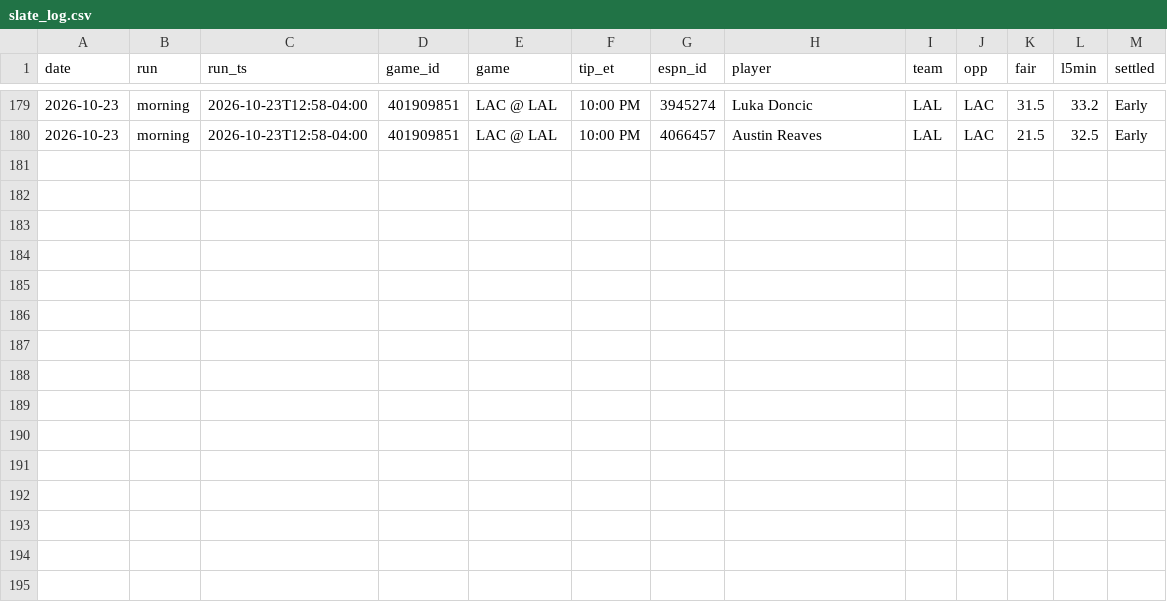
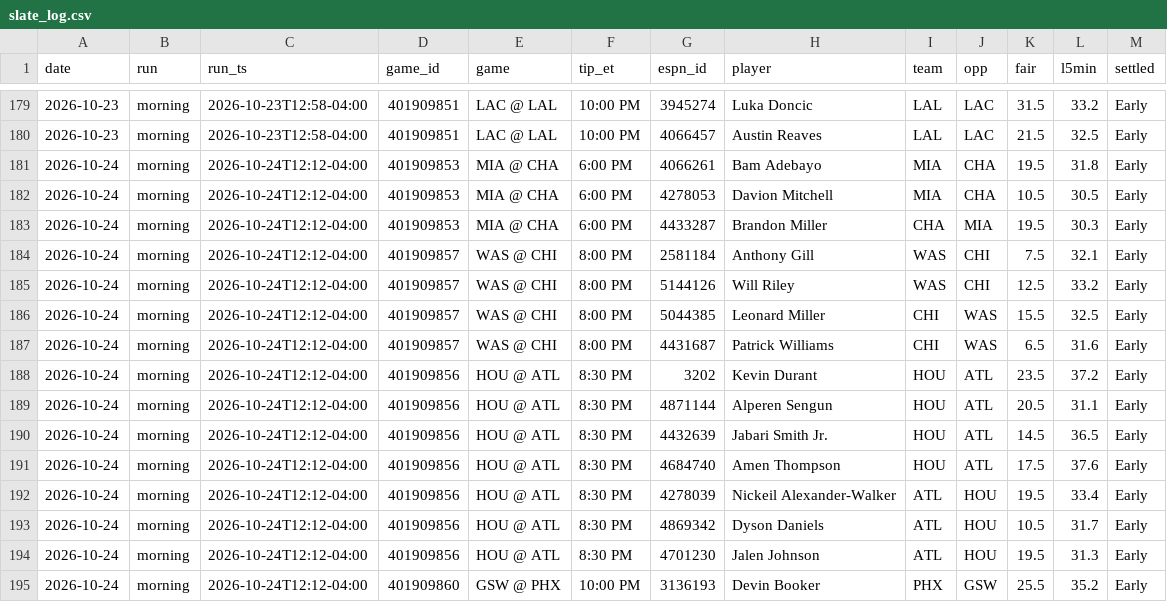
Before and after one commit to MSasportas/prop-check-nba, a CSV file: data/slate_log.csv, drawn as a sheet; only a part is shown, gaps mark what is left out.

```diff
--- a/data/slate_log.csv
+++ b/data/slate_log.csv
@@ -180 +180,16 @@ date,run,run_ts,game_id,game,tip_et,espn_id,player,team,opp,fair,l5min,settled
 2026-10-23,morning,2026-10-23T12:58-04:00,401909851,LAC @ LAL,10:00 PM,4066457,Austin Reaves,LAL,LAC,21.5,32.5,Early
+2026-10-24,morning,2026-10-24T12:12-04:00,401909853,MIA @ CHA,6:00 PM,4066261,Bam Adebayo,MIA,CHA,19.5,31.8,Early
+2026-10-24,morning,2026-10-24T12:12-04:00,401909853,MIA @ CHA,6:00 PM,4278053,Davion Mitchell,MIA,CHA,10.5,30.5,Early
+2026-10-24,morning,2026-10-24T12:12-04:00,401909853,MIA @ CHA,6:00 PM,4433287,Brandon Miller,CHA,MIA,19.5,30.3,Early
+2026-10-24,morning,2026-10-24T12:12-04:00,401909857,WAS @ CHI,8:00 PM,2581184,Anthony Gill,WAS,CHI,7.5,32.1,Early
+2026-10-24,morning,2026-10-24T12:12-04:00,401909857,WAS @ CHI,8:00 PM,5144126,Will Riley,WAS,CHI,12.5,33.2,Early
+2026-10-24,morning,2026-10-24T12:12-04:00,401909857,WAS @ CHI,8:00 PM,5044385,Leonard Miller,CHI,WAS,15.5,32.5,Early
+2026-10-24,morning,2026-10-24T12:12-04:00,401909857,WAS @ CHI,8:00 PM,4431687,Patrick Williams,CHI,WAS,6.5,31.6,Early
+2026-10-24,morning,2026-10-24T12:12-04:00,401909856,HOU @ ATL,8:30 PM,3202,Kevin Durant,HOU,ATL,23.5,37.2,Early
+2026-10-24,morning,2026-10-24T12:12-04:00,401909856,HOU @ ATL,8:30 PM,4871144,Alperen Sengun,HOU,ATL,20.5,31.1,Early
+2026-10-24,morning,2026-10-24T12:12-04:00,401909856,HOU @ ATL,8:30 PM,4432639,Jabari Smith Jr.,HOU,ATL,14.5,36.5,Early
+2026-10-24,morning,2026-10-24T12:12-04:00,401909856,HOU @ ATL,8:30 PM,4684740,Amen Thompson,HOU,ATL,17.5,37.6,Early
+2026-10-24,morning,2026-10-24T12:12-04:00,401909856,HOU @ ATL,8:30 PM,4278039,Nickeil Alexander-Walker,ATL,HOU,19.5,33.4,Early
+2026-10-24,morning,2026-10-24T12:12-04:00,401909856,HOU @ ATL,8:30 PM,4869342,Dyson Daniels,ATL,HOU,10.5,31.7,Early
+2026-10-24,morning,2026-10-24T12:12-04:00,401909856,HOU @ ATL,8:30 PM,4701230,Jalen Johnson,ATL,HOU,19.5,31.3,Early
+2026-10-24,morning,2026-10-24T12:12-04:00,401909860,GSW @ PHX,10:00 PM,3136193,Devin Booker,PHX,GSW,25.5,35.2,Early
```
Also changed, not shown: data/results.csv, data/season_teams.csv, 5 other files.
